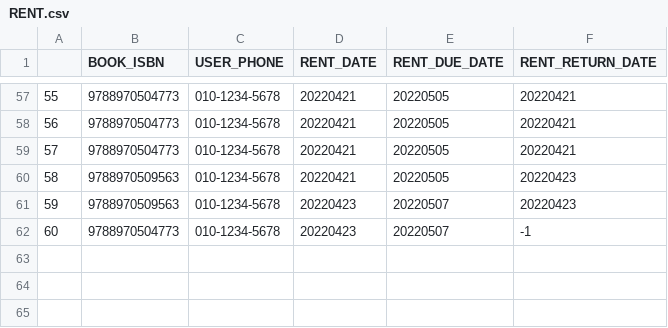
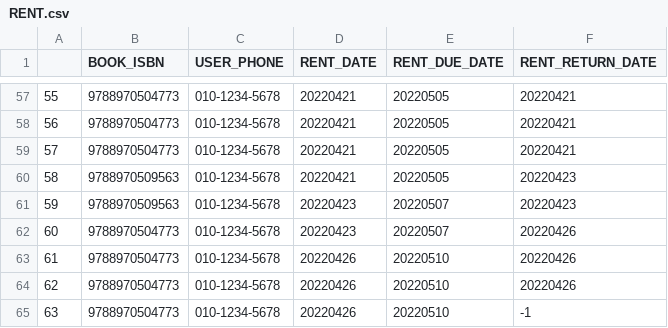
Before and after one commit to 2sjin/BookManager_Py, a CSV file: csv/RENT.csv, drawn as a sheet; only a part is shown, gaps mark what is left out.

```diff
--- a/csv/RENT.csv
+++ b/csv/RENT.csv
@@ -61,2 +61,5 @@
 59,9788970509563,010-1234-5678,20220423,20220507,20220423
-60,9788970504773,010-1234-5678,20220423,20220507,-1
+60,9788970504773,010-1234-5678,20220423,20220507,20220426
+61,9788970504773,010-1234-5678,20220426,20220510,20220426
+62,9788970504773,010-1234-5678,20220426,20220510,20220426
+63,9788970504773,010-1234-5678,20220426,20220510,-1
```
Also changed, not shown: csv/BOOK.csv, 5 other files.
